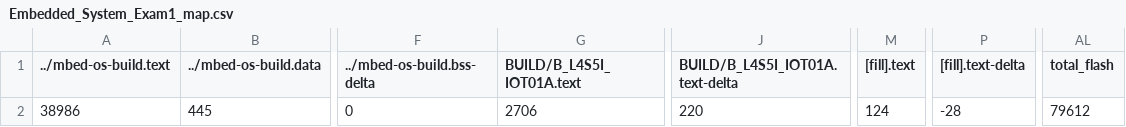
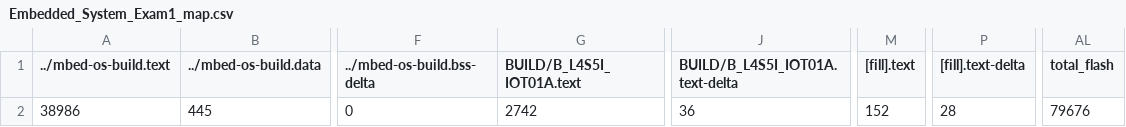
Before and after one commit to yuan0520/Embedded_System_Exam1, a CSV file: BUILD/B_L4S5I_IOT01A/GCC_ARM/Embedded_System_Exam1_map.csv, drawn as a sheet; only a part is shown, gaps mark what is left out; the diff names each change by its address in the sheet, - before the commit and + after, or states it on an @@ line.

```diff
--- a/BUILD/B_L4S5I_IOT01A/GCC_ARM/Embedded_System_Exam1_map.csv
+++ b/BUILD/B_L4S5I_IOT01A/GCC_ARM/Embedded_System_Exam1_map.csv
-G2 (BUILD/B_L4S5I_IOT01A.text): 2706
+G2 (BUILD/B_L4S5I_IOT01A.text): 2742
-J2 (BUILD/B_L4S5I_IOT01A.text-delta): 220
+J2 (BUILD/B_L4S5I_IOT01A.text-delta): 36
-M2 ([fill].text): 124
+M2 ([fill].text): 152
-P2 ([fill].text-delta): -28
+P2 ([fill].text-delta): 28
-AL2 (total_flash): 79612
+AL2 (total_flash): 79676
```
Also changed, not shown: 9 other files.
